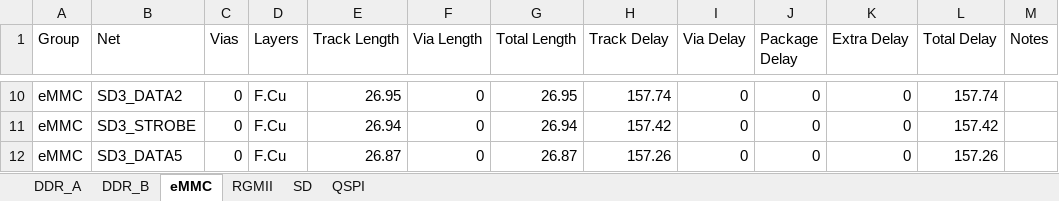
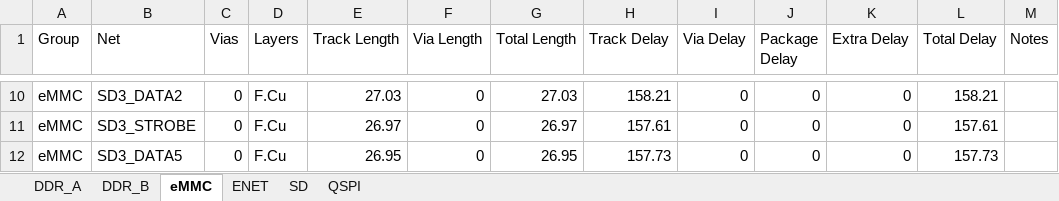
Before and after one commit to quentin-z80/qsbc, an Excel workbook: flytimes.xlsx, sheet eMMC, drawn as a sheet; only a part is shown, gaps mark what is left out; values as stored, in another font and other column widths than the file's, no borders; the diff covers the shown part only; the diff names each change by its address in the sheet, - before the commit and + after, or states it on an @@ line.

Commit message:
length matched DDR_A addr, cmd, ctrl, and byte 0

```diff
--- a/flytimes.xlsx (sheet eMMC)
+++ b/flytimes.xlsx (sheet eMMC)
-sheet tab: RGMII
+sheet tab: ENET
-E10 (Track Length): 26.95
+E10 (Track Length): 27.03
-G10 (Total Length): 26.95
+G10 (Total Length): 27.03
-H10 (Track Delay): 157.74
+H10 (Track Delay): 158.21
-L10 (Total Delay): 157.74
+L10 (Total Delay): 158.21
-E11 (Track Length): 26.94
+E11 (Track Length): 26.97
-G11 (Total Length): 26.94
+G11 (Total Length): 26.97
-H11 (Track Delay): 157.42
+H11 (Track Delay): 157.61
-L11 (Total Delay): 157.42
+L11 (Total Delay): 157.61
-E12 (Track Length): 26.87
+E12 (Track Length): 26.95
-G12 (Total Length): 26.87
+G12 (Total Length): 26.95
-H12 (Track Delay): 157.26
+H12 (Track Delay): 157.73
-L12 (Total Delay): 157.26
+L12 (Total Delay): 157.73
```
Also changed, not shown: 32 edited cells elsewhere in this sheet, sheet DDR_A, sheet DDR_B, sheet ENET, 4 other files.
